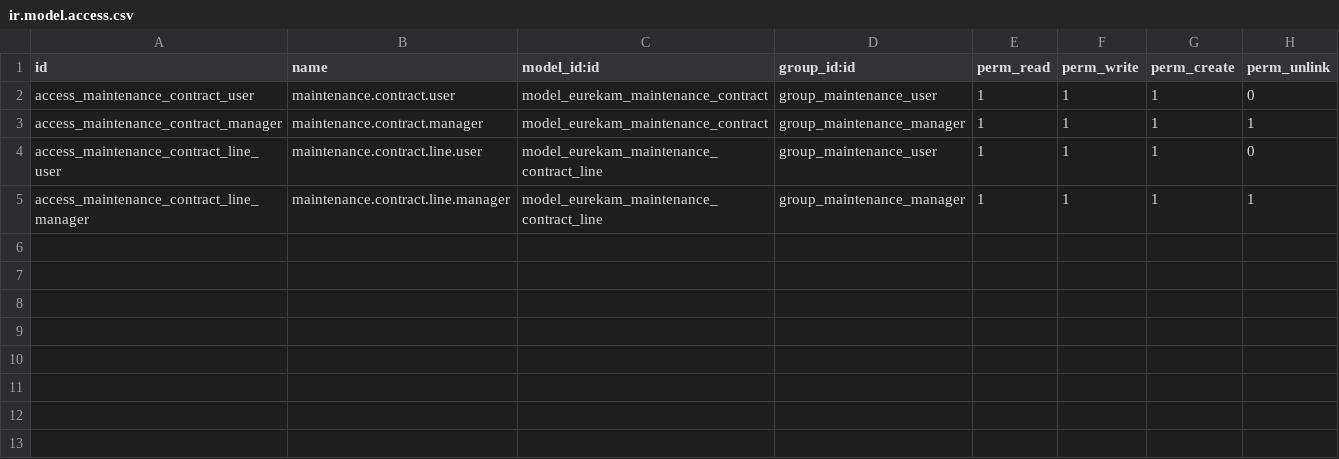
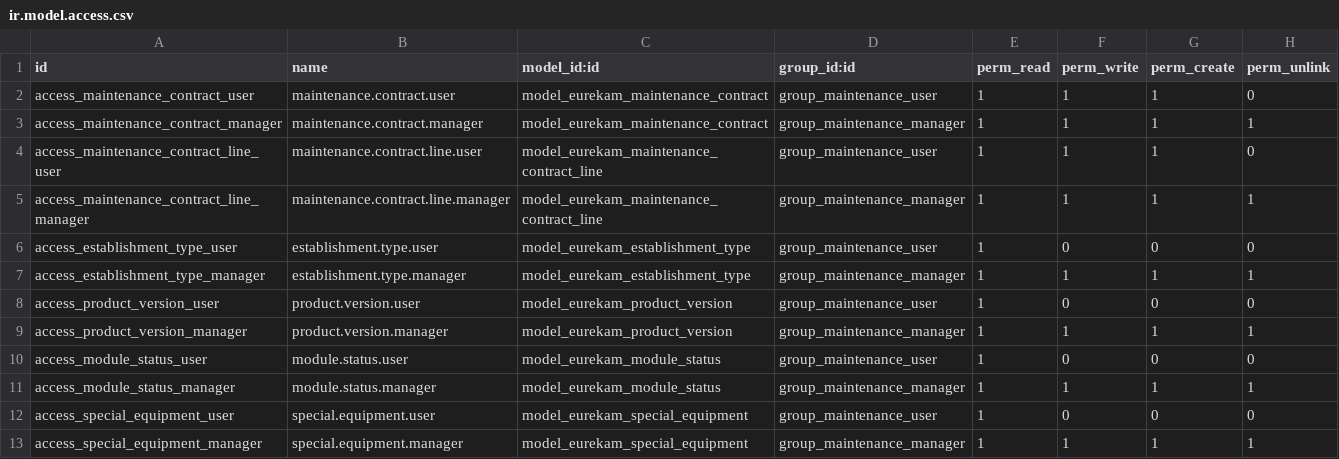
Before and after one commit to Eurekam-17/GestionContratMaintenance, a CSV file: module/eurekam_maintenance/security/ir.model.access.csv, drawn as a sheet; the diff names each change by its address in the sheet, - before the commit and + after, or states it on an @@ line.

```diff
--- a/module/eurekam_maintenance/security/ir.model.access.csv
+++ b/module/eurekam_maintenance/security/ir.model.access.csv
+row 6: access_establishment_type_user | establishment.type.user | model_eurekam_establishment_type | group_maintenance_user | 1 | 0 | 0 | 0
+row 7: access_establishment_type_manager | establishment.type.manager | model_eurekam_establishment_type | group_maintenance_manager | 1 | 1 | 1 | 1
+row 8: access_product_version_user | product.version.user | model_eurekam_product_version | group_maintenance_user | 1 | 0 | 0 | 0
+row 9: access_product_version_manager | product.version.manager | model_eurekam_product_version | group_maintenance_manager | 1 | 1 | 1 | 1
+row 10: access_module_status_user | module.status.user | model_eurekam_module_status | group_maintenance_user | 1 | 0 | 0 | 0
+row 11: access_module_status_manager | module.status.manager | model_eurekam_module_status | group_maintenance_manager | 1 | 1 | 1 | 1
+row 12: access_special_equipment_user | special.equipment.user | model_eurekam_special_equipment | group_maintenance_user | 1 | 0 | 0 | 0
+row 13: access_special_equipment_manager | special.equipment.manager | model_eurekam_special_equipment | group_maintenance_manager | 1 | 1 | 1 | 1
```
Also changed, not shown: 9 other files.
